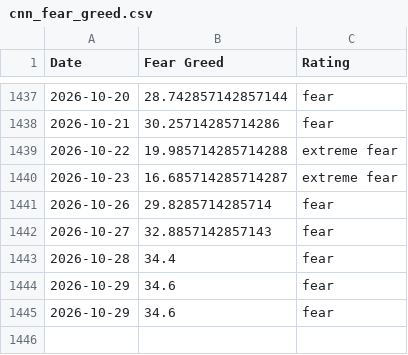
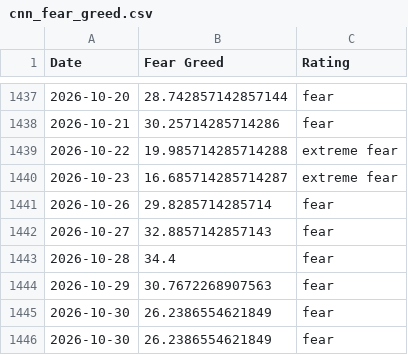
Before and after one commit to slncycle/fear-greed-data, a CSV file: datasets/cnn_fear_greed.csv, drawn as a sheet; only a part is shown, gaps mark what is left out.

```diff
--- a/datasets/cnn_fear_greed.csv
+++ b/datasets/cnn_fear_greed.csv
@@ -1443,3 +1443,4 @@ Date,Fear Greed,Rating
 2026-10-28,34.4,fear
-2026-10-29,34.6,fear
-2026-10-29,34.6,fear
+2026-10-29,30.7672268907563,fear
+2026-10-30,26.2386554621849,fear
+2026-10-30,26.2386554621849,fear
```
Also changed, not shown: fear-greed.csv, 1 other file.
